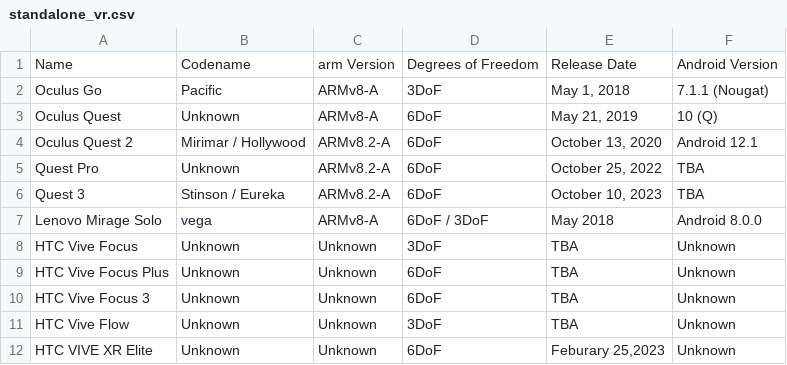
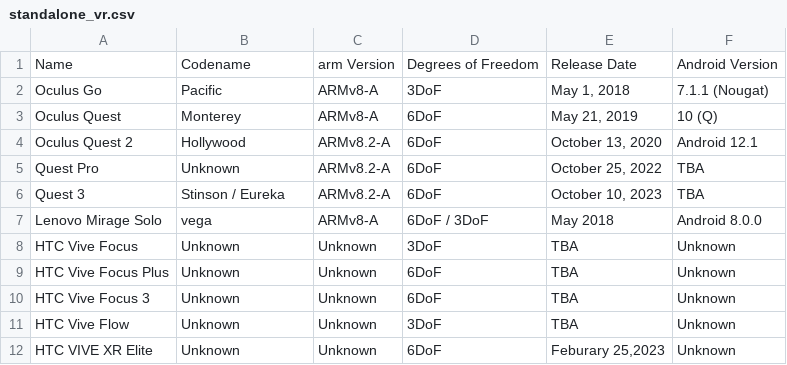
Before and after one commit to PixelNetNeon/vrDB, a CSV file: standalone_vr.csv, drawn as a sheet.

Commit message:
Update standalone_vr.csv

```diff
--- a/standalone_vr.csv
+++ b/standalone_vr.csv
@@ -2,4 +2,4 @@ Name,Codename,arm Version,Degrees of Freedom,Release Date,Android Version
 Oculus Go,Pacific,ARMv8-A,3DoF,"May 1, 2018","7.1.1 (Nougat)"
-Oculus Quest,Unknown,ARMv8-A,6DoF,"May 21, 2019",10 (Q)
-Oculus Quest 2,Mirimar / Hollywood,ARMv8.2-A,6DoF,"October 13, 2020",Android 12.1
+Oculus Quest,Monterey,ARMv8-A,6DoF,"May 21, 2019",10 (Q)
+Oculus Quest 2,Hollywood,ARMv8.2-A,6DoF,"October 13, 2020",Android 12.1
 Quest Pro,Unknown,ARMv8.2-A,6DoF,"October 25, 2022",TBA
```
